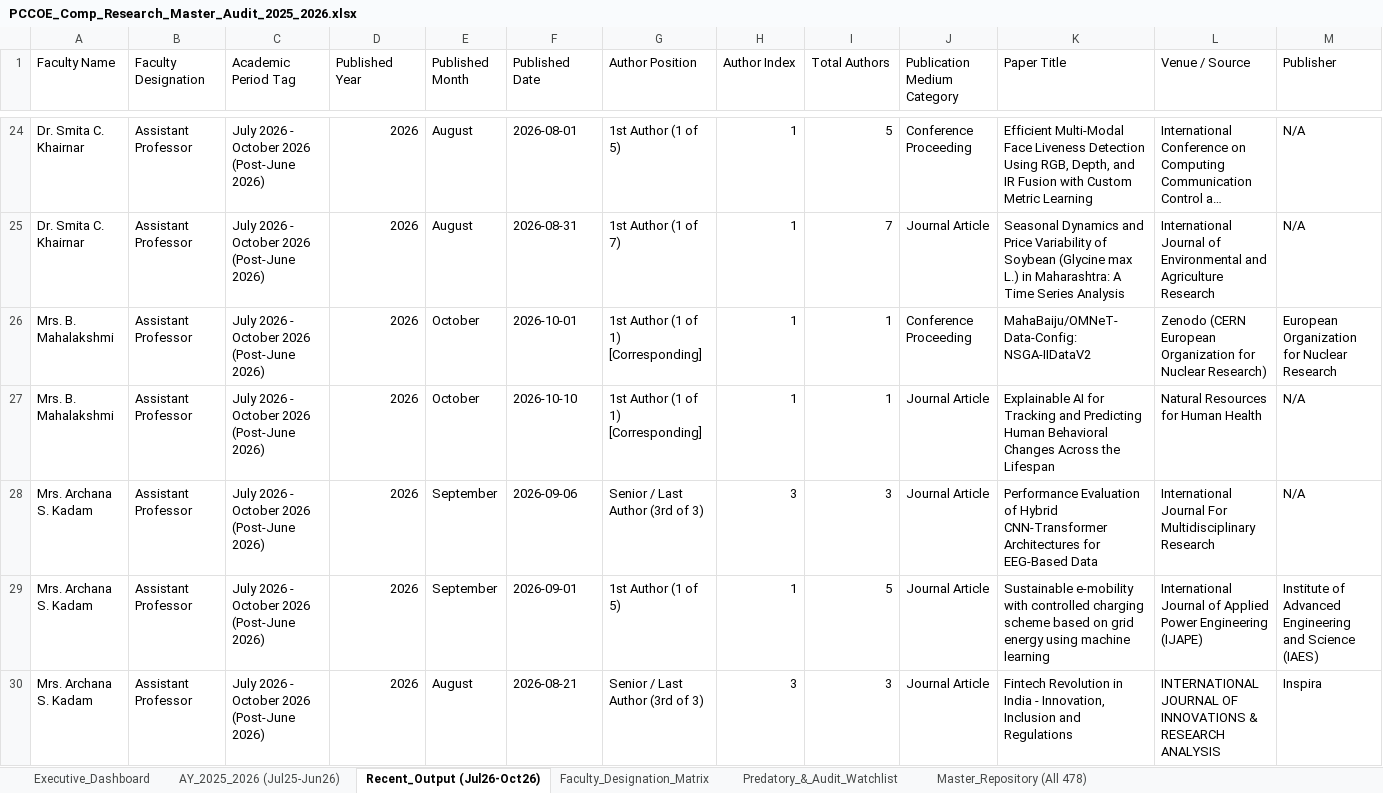
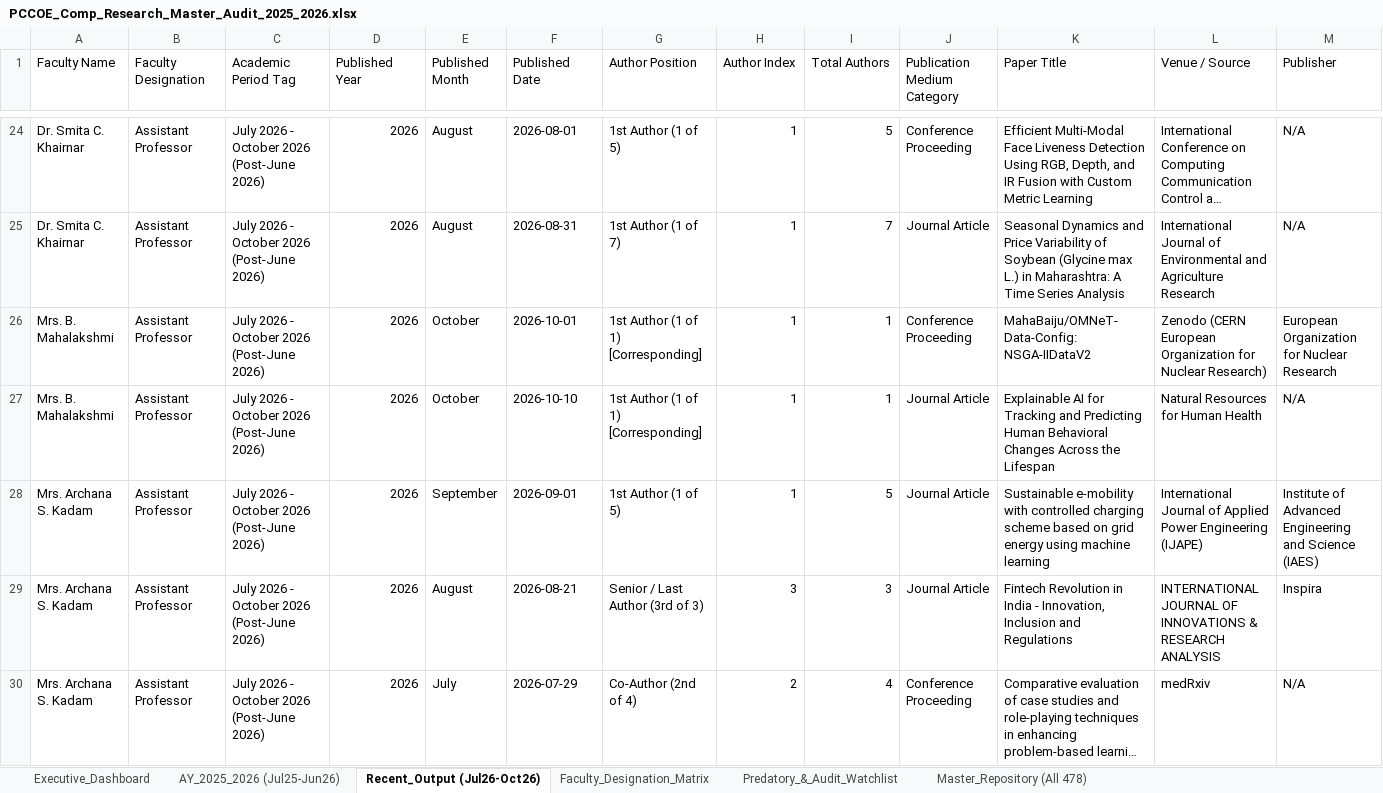
Before and after one commit to abhishekeb211/pccoe-research-portal, an Excel workbook: data/PCCOE_Comp_Research_Master_Audit_2025_2026.xlsx, sheet Recent_Output (Jul26-Oct26), drawn as a sheet; only a part is shown, gaps mark what is left out; the shorter side is filled out with more unchanged rows; long unchanged cells end in …; values as stored, in another font and other column widths than the file's, no cell formats; rows hold the shown columns only; the diff names each change by its address in the sheet, - before the commit and + after, or states it on an @@ line.

```diff
--- a/data/PCCOE_Comp_Research_Master_Audit_2025_2026.xlsx (sheet Recent_Output (Jul26-Oct26))
+++ b/data/PCCOE_Comp_Research_Master_Audit_2025_2026.xlsx (sheet Recent_Output (Jul26-Oct26))
-row 28: Mrs. Archana S. Kadam | Assistant Professor | July 2026 - October 2026 (Post-June 2026) | 2026 | September | 2026-09-06 | Senior / Last Author (3rd of 3) | 3 | 3 | Journal Article | Performance Evaluation of Hybrid CNN-Transformer Architectures for EEG-Based Data | International Journal For Multidisciplinary Research | N/A
```
Also changed, not shown: sheet Predatory_&_Audit_Watchlist, sheet Master_Repository (All 478), sheet AY_2025_2026 (Jul25-Jun26), sheet Executive_Dashboard, sheet Faculty_Designation_Matrix, cell formats, charts or pictures, 4 other files.
